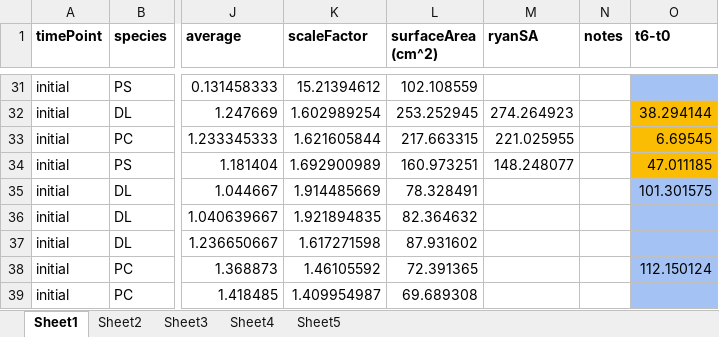
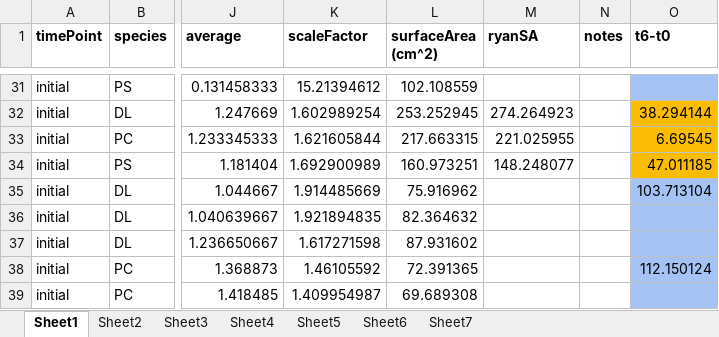
Before and after one commit to icombs2017/fragGrowthExperiment, an Excel workbook: data/saDataset.xlsx, sheet Sheet1, drawn as a sheet; only a part is shown, gaps mark what is left out; values as stored, in another font and other column widths than the file's, no borders; charts and pictures not drawn; the diff names each change by its address in the sheet, - before the commit and + after, or states it on an @@ line.

```diff
--- a/data/saDataset.xlsx (sheet Sheet1)
+++ b/data/saDataset.xlsx (sheet Sheet1)
+sheet tab: Sheet6
+sheet tab: Sheet7
-L35 (surfaceArea (cm^2)): 78.328491
+L35 (surfaceArea (cm^2)): 75.916962
-O35 (t6-t0): 101.301575
+O35 (t6-t0): 103.713104
```
Also changed, not shown: charts or pictures, 3 other files.
